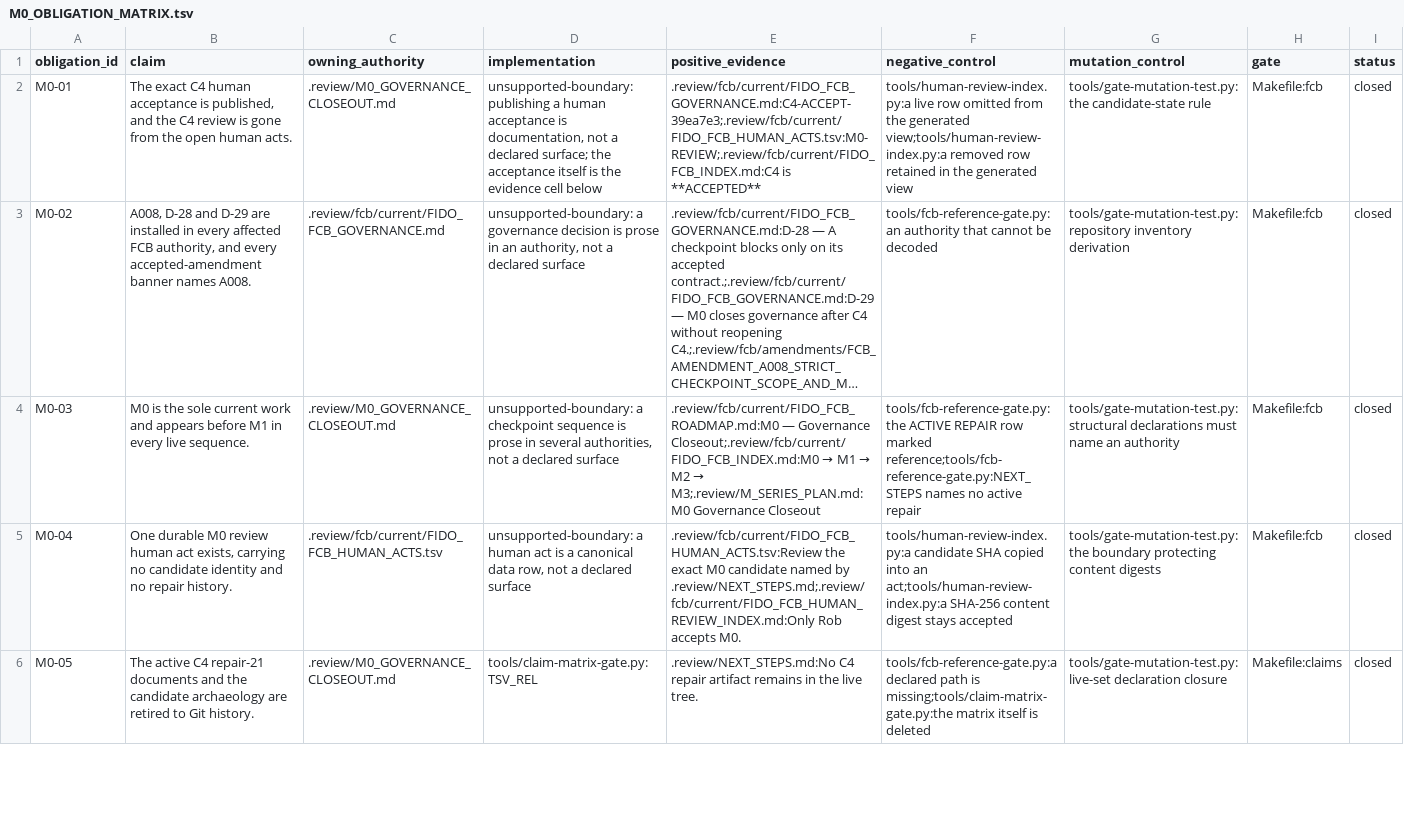
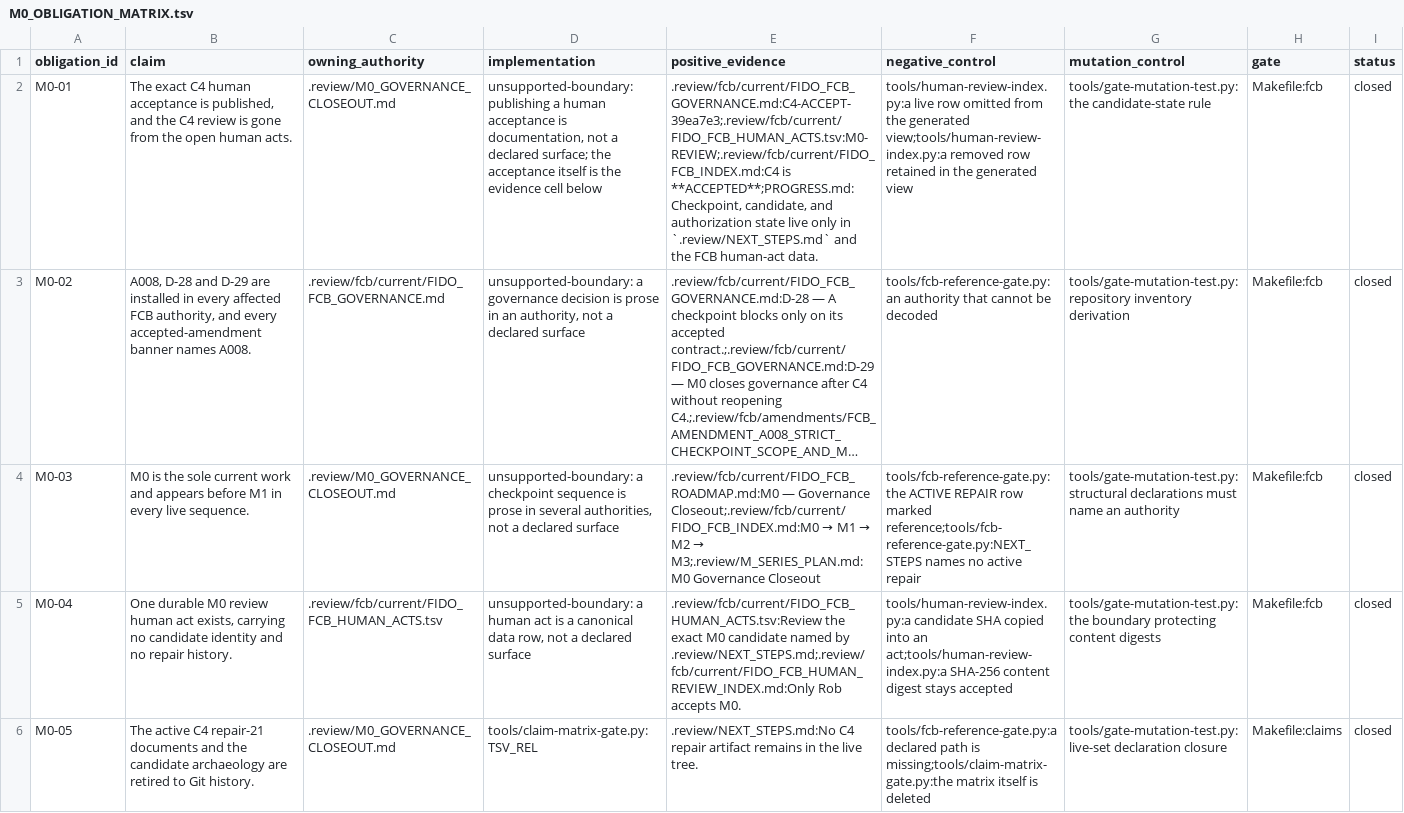
Before and after one commit to rhencke/fido, a TSV file: .review/M0_OBLIGATION_MATRIX.tsv, drawn as a sheet; only a part is shown; long unchanged cells end in …; the diff covers the shown part only; the diff names each change by its address in the sheet, - before the commit and + after, or states it on an @@ line.

```diff
--- a/.review/M0_OBLIGATION_MATRIX.tsv
+++ b/.review/M0_OBLIGATION_MATRIX.tsv
-E2 (positive_evidence): .review/fcb/current/FIDO_FCB_GOVERNANCE.md:C4-ACCEPT-39ea7e3;.review/fcb/current/FIDO_FCB_HUMAN_ACTS.tsv:M0-REVIEW;.review/fcb/current/FIDO_FCB_INDEX.md:C4 is **ACCEPTED**
+E2 (positive_evidence): .review/fcb/current/FIDO_FCB_GOVERNANCE.md:C4-ACCEPT-39ea7e3;.review/fcb/current/FIDO_FCB_HUMAN_ACTS.tsv:M0-REVIEW;.review/fcb/current/FIDO_FCB_INDEX.md:C4 is **ACCEPTED**;PROGRESS.md:Checkpoint, candidate, and authorization state live only in `.review/NEXT_STEPS.md` and the FCB human-act data.
```
Also changed, not shown: 1 edited cell elsewhere in this file, 4 other files.
